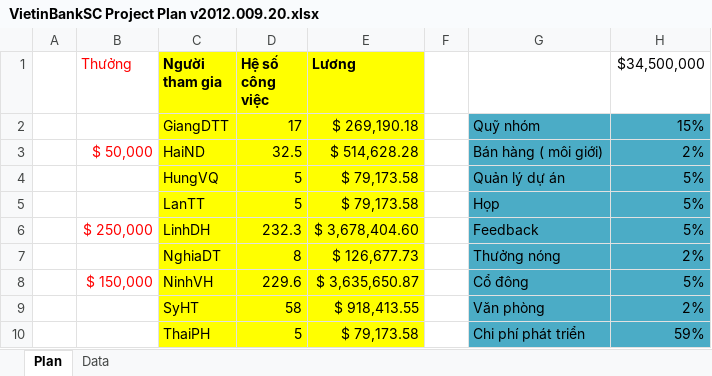
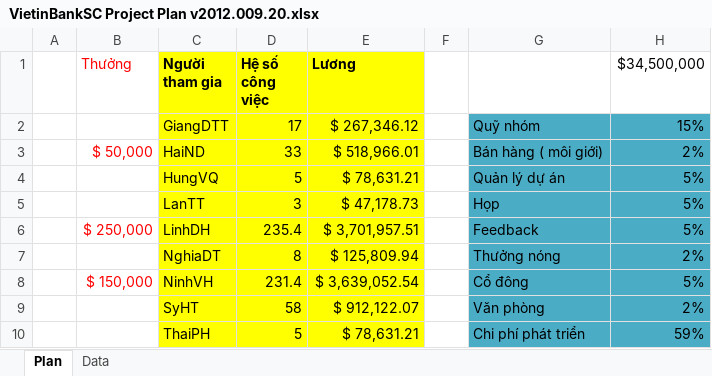
Before and after one commit to nguyendanhtu/my-project-traiphieu, an Excel workbook: Document/VietinBankSC Project Plan v2012.009.20.xlsx, sheet Plan, drawn as a sheet; only a part is shown; values as stored, in another font and other column widths than the file's, no borders; conditional formats not drawn; the diff covers the shown part only; the diff names each change by its address in the sheet, - before the commit and + after, or states it on an @@ line.

```diff
--- a/Document/VietinBankSC Project Plan v2012.009.20.xlsx (sheet Plan)
+++ b/Document/VietinBankSC Project Plan v2012.009.20.xlsx (sheet Plan)
-E2 (Lương): $ 269,190.18
+E2 (Lương): $ 267,346.12
-D3 (Hệ số công việc): 32.5
+D3 (Hệ số công việc): 33
-E3 (Lương): $ 514,628.28
+E3 (Lương): $ 518,966.01
-E4 (Lương): $ 79,173.58
+E4 (Lương): $ 78,631.21
-D5 (Hệ số công việc): 5
+D5 (Hệ số công việc): 3
-E5 (Lương): $ 79,173.58
+E5 (Lương): $ 47,178.73
-D6 (Hệ số công việc): 232.3
+D6 (Hệ số công việc): 235.4
-E6 (Lương): $ 3,678,404.60
+E6 (Lương): $ 3,701,957.51
-E7 (Lương): $ 126,677.73
+E7 (Lương): $ 125,809.94
-D8 (Hệ số công việc): 229.6
+D8 (Hệ số công việc): 231.4
-E8 (Lương): $ 3,635,650.87
+E8 (Lương): $ 3,639,052.54
-E9 (Lương): $ 918,413.55
+E9 (Lương): $ 912,122.07
-E10 (Lương): $ 79,173.58
+E10 (Lương): $ 78,631.21
```
Also changed, not shown: 2 added rows and 17 edited cells elsewhere in this sheet, formulas that keep their value.
